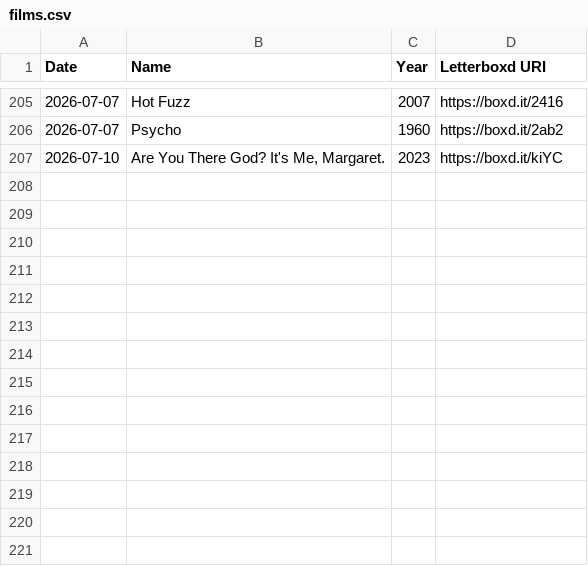
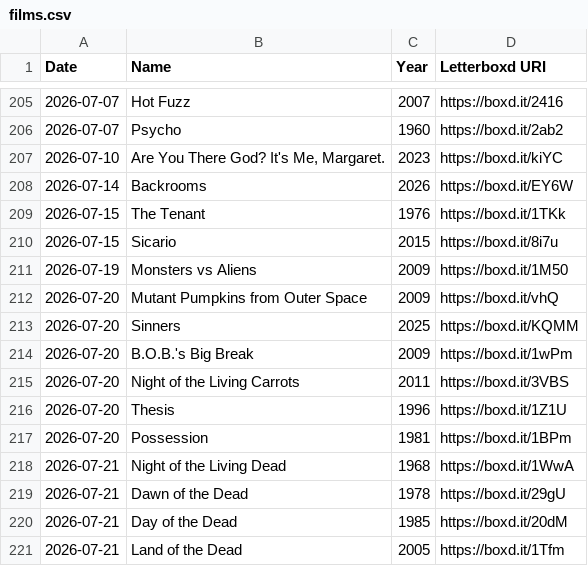
Before and after one commit to ShiiiivanshSingh/Ask-My-Watchlist-, a CSV file: data/likes/films.csv, drawn as a sheet; only a part is shown, gaps mark what is left out.

```diff
--- a/data/likes/films.csv
+++ b/data/likes/films.csv
@@ -207 +207,15 @@ Date,Name,Year,Letterboxd URI
 2026-07-10,"Are You There God? It's Me, Margaret.",2023,https://boxd.it/kiYC
+2026-07-14,Backrooms,2026,https://boxd.it/EY6W
+2026-07-15,The Tenant,1976,https://boxd.it/1TKk
+2026-07-15,Sicario,2015,https://boxd.it/8i7u
+2026-07-19,Monsters vs Aliens,2009,https://boxd.it/1M50
+2026-07-20,Mutant Pumpkins from Outer Space,2009,https://boxd.it/vhQ
+2026-07-20,Sinners,2025,https://boxd.it/KQMM
+2026-07-20,B.O.B.'s Big Break,2009,https://boxd.it/1wPm
+2026-07-20,Night of the Living Carrots,2011,https://boxd.it/3VBS
+2026-07-20,Thesis,1996,https://boxd.it/1Z1U
+2026-07-20,Possession,1981,https://boxd.it/1BPm
+2026-07-21,Night of the Living Dead,1968,https://boxd.it/1WwA
+2026-07-21,Dawn of the Dead,1978,https://boxd.it/29gU
+2026-07-21,Day of the Dead,1985,https://boxd.it/20dM
+2026-07-21,Land of the Dead,2005,https://boxd.it/1Tfm
```
Also changed, not shown: data/diary.csv, data/ratings.csv, 5 other files.
